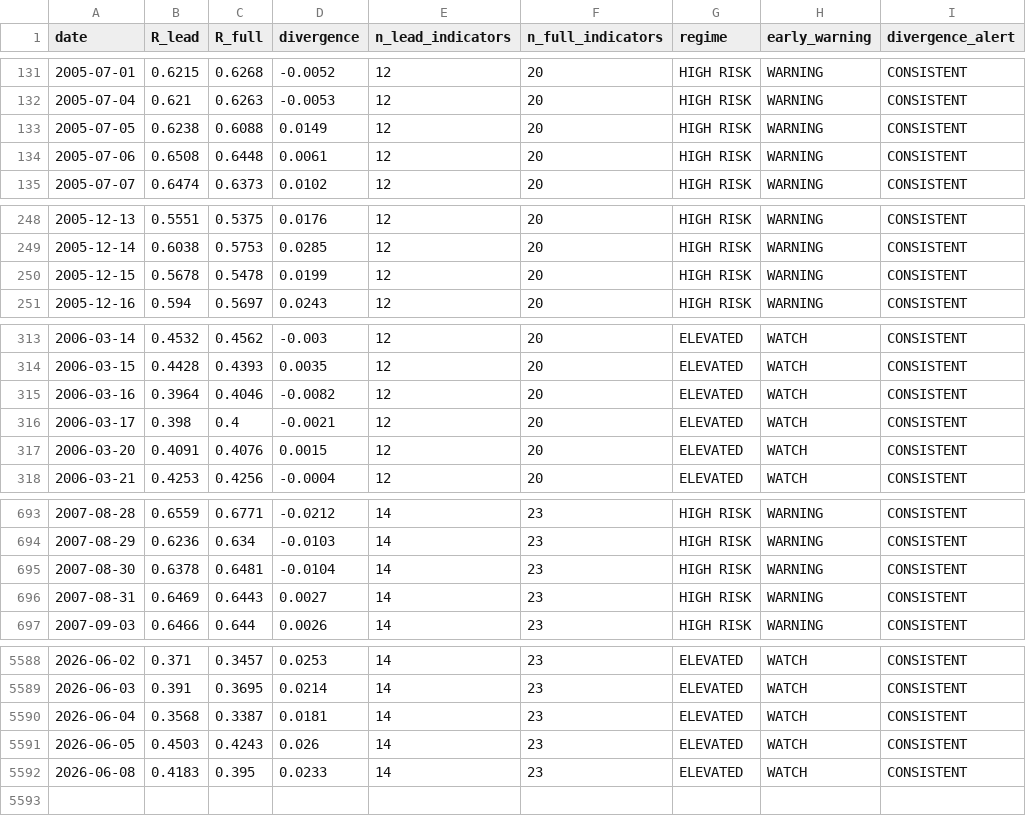
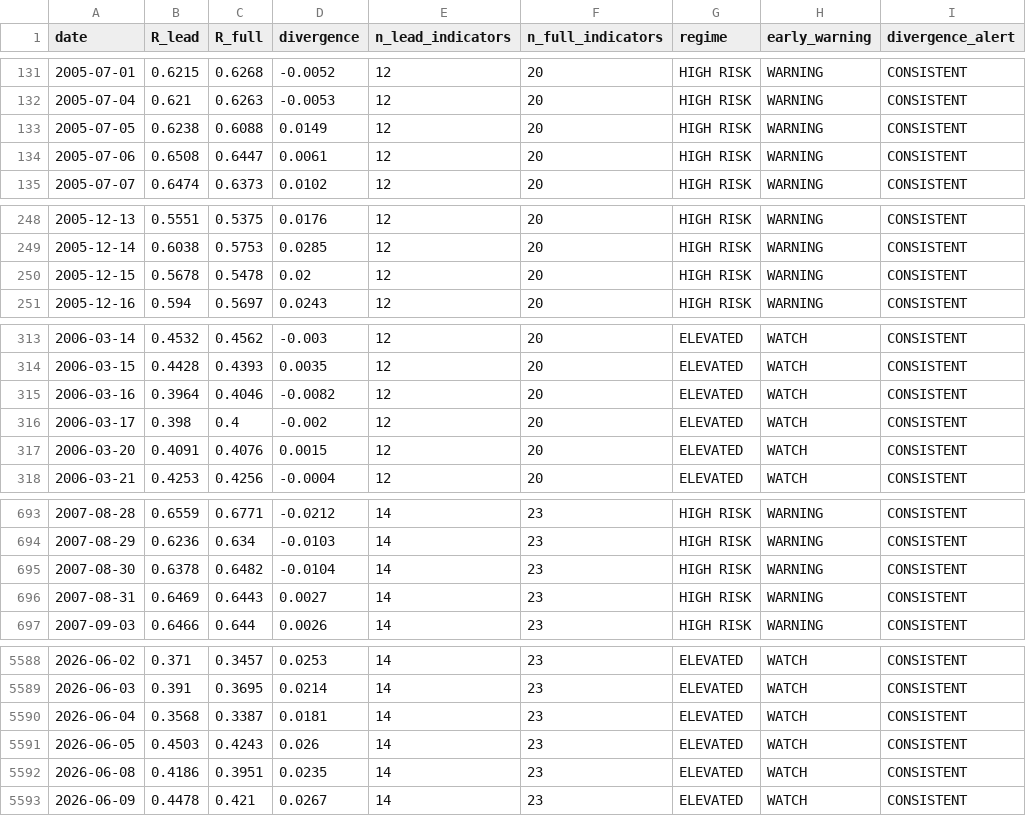
Before and after one commit to wernerhl/portfolio-tournament, a CSV file: data/regime_v2_daily.csv, drawn as a sheet; only a part is shown, gaps mark what is left out; the diff covers the shown part only.

```diff
--- a/data/regime_v2_daily.csv
+++ b/data/regime_v2_daily.csv
@@ -133,3 +133,3 @@ date,R_lead,R_full,divergence,n_lead_indicators,n_full_indicators,regime,early_w
 2005-07-05,0.6238,0.6088,0.0149,12,20,HIGH RISK,WARNING,CONSISTENT
-2005-07-06,0.6508,0.6448,0.0061,12,20,HIGH RISK,WARNING,CONSISTENT
+2005-07-06,0.6508,0.6447,0.0061,12,20,HIGH RISK,WARNING,CONSISTENT
 2005-07-07,0.6474,0.6373,0.0102,12,20,HIGH RISK,WARNING,CONSISTENT
@@ -249,3 +249,3 @@ date,R_lead,R_full,divergence,n_lead_indicators,n_full_indicators,regime,early_w
 2005-12-14,0.6038,0.5753,0.0285,12,20,HIGH RISK,WARNING,CONSISTENT
-2005-12-15,0.5678,0.5478,0.0199,12,20,HIGH RISK,WARNING,CONSISTENT
+2005-12-15,0.5678,0.5478,0.02,12,20,HIGH RISK,WARNING,CONSISTENT
 2005-12-16,0.594,0.5697,0.0243,12,20,HIGH RISK,WARNING,CONSISTENT
@@ -315,3 +315,3 @@ date,R_lead,R_full,divergence,n_lead_indicators,n_full_indicators,regime,early_w
 2006-03-16,0.3964,0.4046,-0.0082,12,20,ELEVATED,WATCH,CONSISTENT
-2006-03-17,0.398,0.4,-0.0021,12,20,ELEVATED,WATCH,CONSISTENT
+2006-03-17,0.398,0.4,-0.002,12,20,ELEVATED,WATCH,CONSISTENT
 2006-03-20,0.4091,0.4076,0.0015,12,20,ELEVATED,WATCH,CONSISTENT
@@ -694,3 +694,3 @@ date,R_lead,R_full,divergence,n_lead_indicators,n_full_indicators,regime,early_w
 2007-08-29,0.6236,0.634,-0.0103,14,23,HIGH RISK,WARNING,CONSISTENT
-2007-08-30,0.6378,0.6481,-0.0104,14,23,HIGH RISK,WARNING,CONSISTENT
+2007-08-30,0.6378,0.6482,-0.0104,14,23,HIGH RISK,WARNING,CONSISTENT
 2007-08-31,0.6469,0.6443,0.0027,14,23,HIGH RISK,WARNING,CONSISTENT
@@ -5591,2 +5591,3 @@ date,R_lead,R_full,divergence,n_lead_indicators,n_full_indicators,regime,early_w
 2026-06-05,0.4503,0.4243,0.026,14,23,ELEVATED,WATCH,CONSISTENT
-2026-06-08,0.4183,0.395,0.0233,14,23,ELEVATED,WATCH,CONSISTENT
+2026-06-08,0.4186,0.3951,0.0235,14,23,ELEVATED,WATCH,CONSISTENT
+2026-06-09,0.4478,0.421,0.0267,14,23,ELEVATED,WATCH,CONSISTENT
```
Also changed, not shown: 7 edited cells elsewhere in this file, data/regime_daily.csv, 17 other files.
